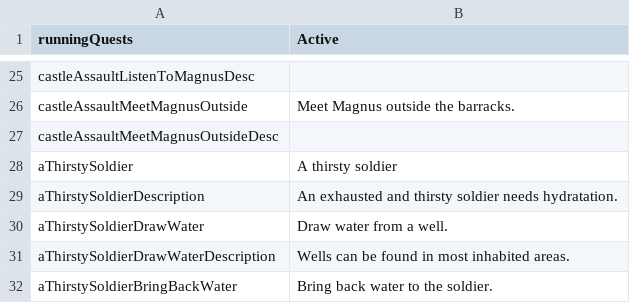
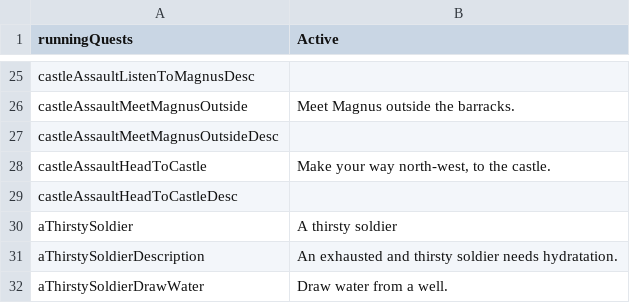
Before and after one commit to MaximeJoly96/LC_Unity, a CSV file: LC_Unity/Assets/Data/Languages/English/en-quests.csv, drawn as a sheet; only a part is shown, gaps mark what is left out; the shorter side is filled out with more unchanged rows; the diff names each change by its address in the sheet, - before the commit and + after, or states it on an @@ line.

```diff
--- a/LC_Unity/Assets/Data/Languages/English/en-quests.csv
+++ b/LC_Unity/Assets/Data/Languages/English/en-quests.csv
+row 28: castleAssaultHeadToCastle | Make your way north-west, to the castle.
+row 29: castleAssaultHeadToCastleDesc
```
Also changed, not shown: LC_Unity/Assets/Data/Languages/French/fr-quests.csv, 13 other files.
